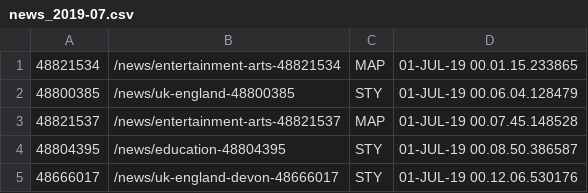
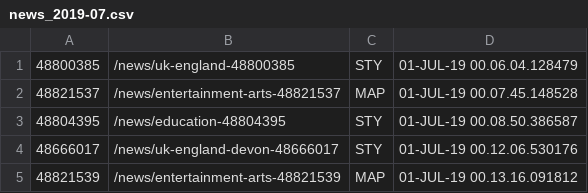
Before and after one commit to johnsn27/SVM_sentiment_analysis, a CSV file: app/news_csv_files/news_2019-07.csv (was news_csv_files/news_2019-07.csv), drawn as a sheet; only a part is shown; the shorter side is filled out with more unchanged rows.

```diff
--- a/news_csv_files/news_2019-07.csv
+++ b/app/news_csv_files/news_2019-07.csv
@@ -1,2 +1 @@
-48821534,/news/entertainment-arts-48821534,MAP,01-JUL-19 00.01.15.233865
 48800385,/news/uk-england-48800385,STY,01-JUL-19 00.06.04.128479
```
Also changed, not shown: 19 other files.
